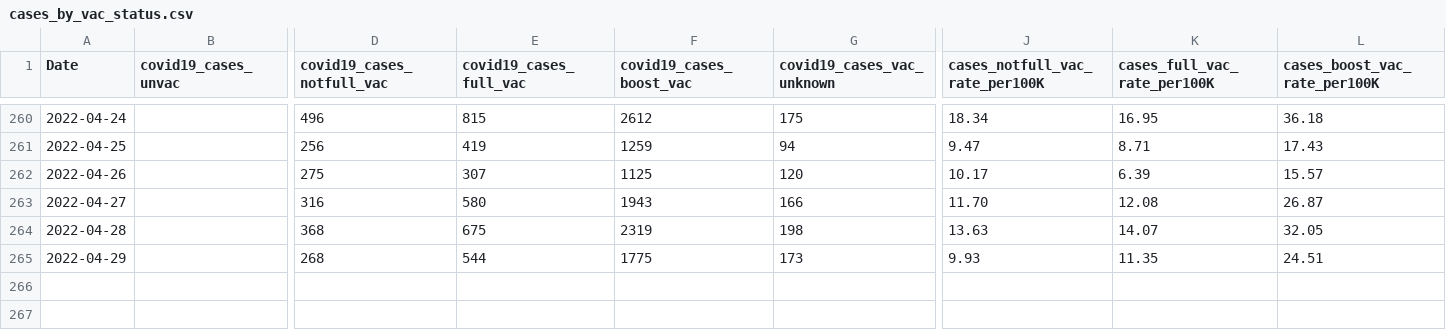
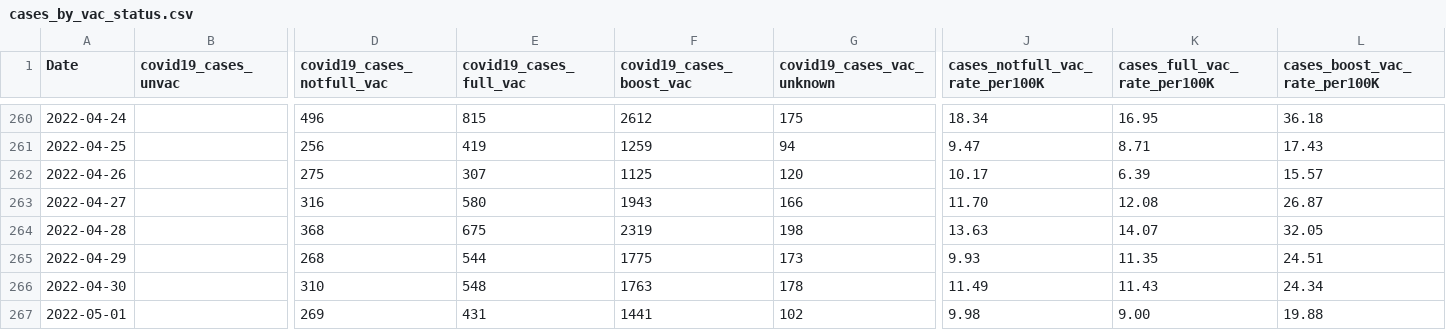
Before and after one commit to jlabath/vax, a CSV file: import/cases_by_vac_status.csv, drawn as a sheet; only a part is shown, gaps mark what is left out; rows hold the shown columns only; the diff names each change by its address in the sheet, - before the commit and + after, or states it on an @@ line.

Commit message:
new data

```diff
--- a/import/cases_by_vac_status.csv
+++ b/import/cases_by_vac_status.csv
+row 266: 2022-04-30 |  | 310 | 548 | 1763 | 178 | 11.49 | 11.43 | 24.34
+row 267: 2022-05-01 |  | 269 | 431 | 1441 | 102 | 9.98 | 9.00 | 19.88
```
Also changed, not shown: 1 other file.
